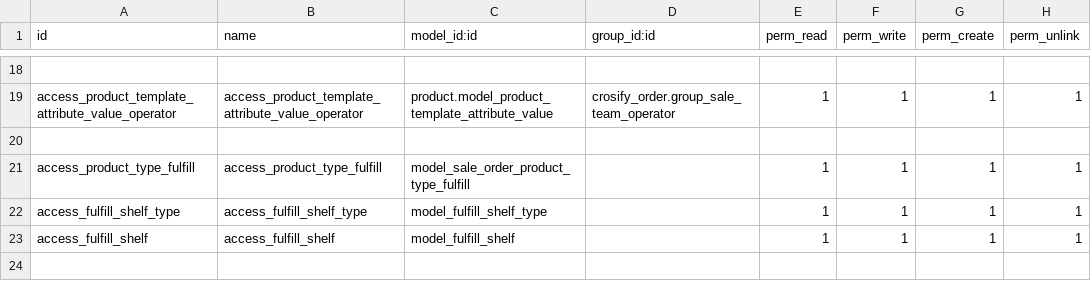
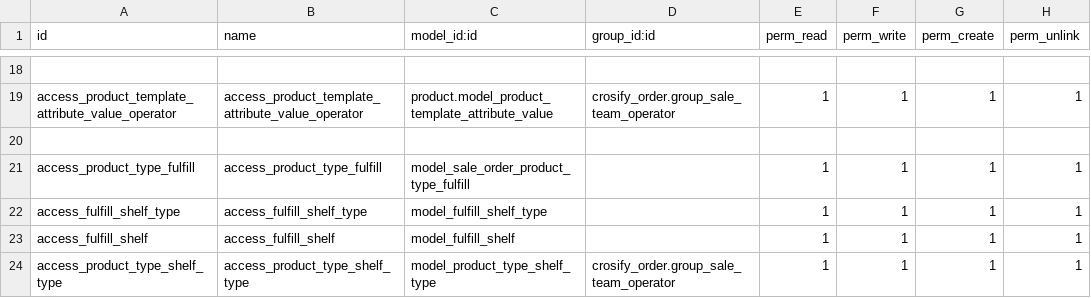
Before and after one commit to HieuPham1504/crosify_erp, a CSV file: crosify_main/crosify_order/security/ir.model.access.csv, drawn as a sheet; only a part is shown, gaps mark what is left out; the diff names each change by its address in the sheet, - before the commit and + after, or states it on an @@ line.

Commit message:
Product Type - Shelf Type

```diff
--- a/crosify_main/crosify_order/security/ir.model.access.csv
+++ b/crosify_main/crosify_order/security/ir.model.access.csv
+row 24: access_product_type_shelf_type | access_product_type_shelf_type | model_product_type_shelf_type | crosify_order.group_sale_team_operator | 1 | 1 | 1 | 1
```
Also changed, not shown: 4 other files.
